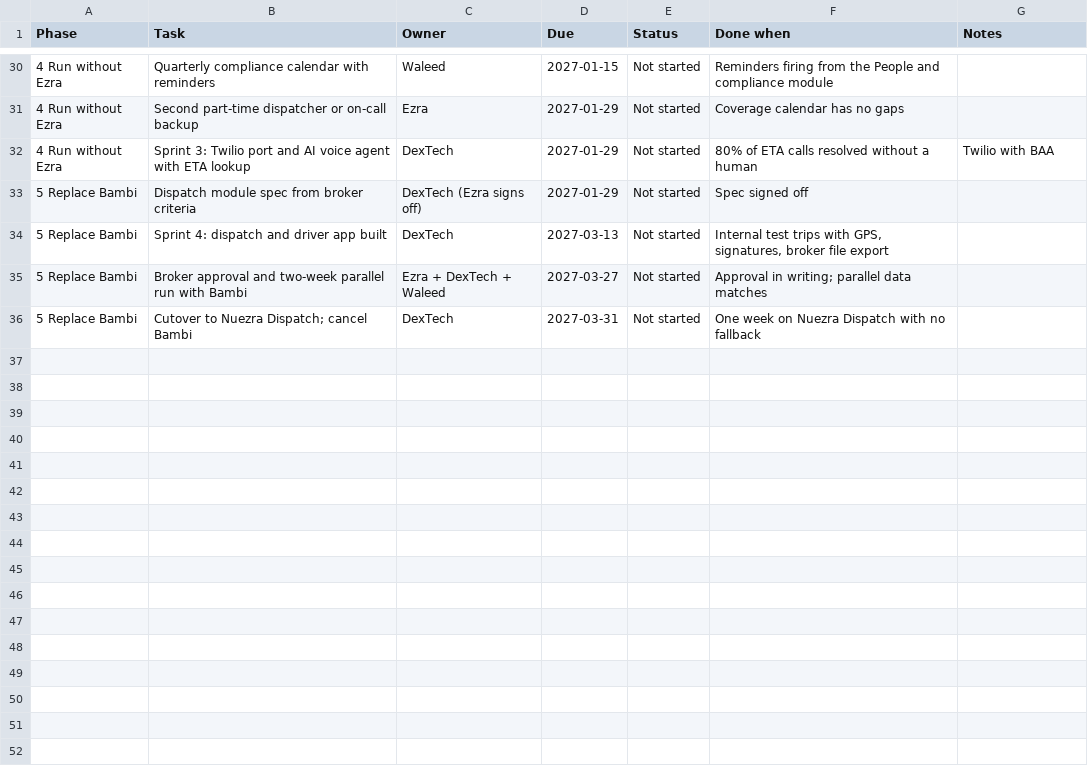
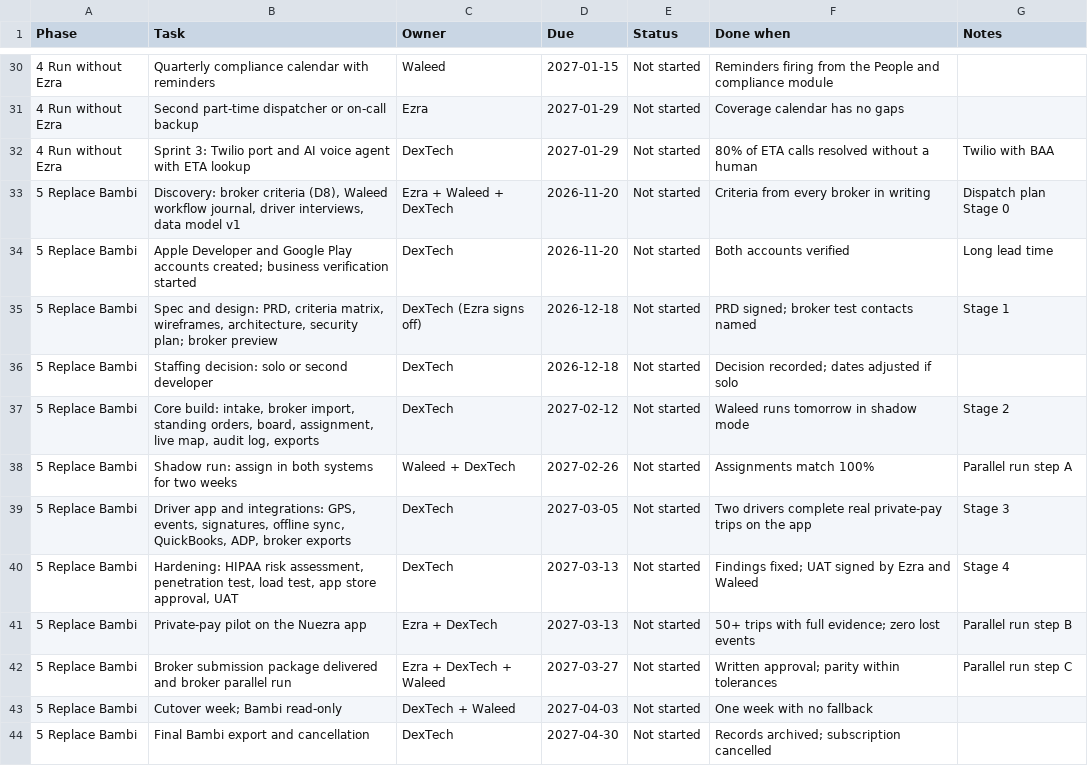
Before and after one commit to swilliams23/Community-Solar-v.1, a CSV file: nuezra-ops-plan/nuezra-task-tracker.csv, drawn as a sheet; only a part is shown, gaps mark what is left out.

```diff
--- a/nuezra-ops-plan/nuezra-task-tracker.csv
+++ b/nuezra-ops-plan/nuezra-task-tracker.csv
@@ -32,5 +32,13 @@ Phase,Task,Owner,Due,Status,Done when,Notes
 4 Run without Ezra,Sprint 3: Twilio port and AI voice agent with ETA lookup,DexTech,2027-01-29,Not started,80% of ETA calls resolved without a human,Twilio with BAA
-5 Replace Bambi,Dispatch module spec from broker criteria,DexTech (Ezra signs off),2027-01-29,Not started,Spec signed off,
-5 Replace Bambi,Sprint 4: dispatch and driver app built,DexTech,2027-03-13,Not started,"Internal test trips with GPS, signatures, broker file export",
-5 Replace Bambi,Broker approval and two-week parallel run with Bambi,Ezra + DexTech + Waleed,2027-03-27,Not started,Approval in writing; parallel data matches,
-5 Replace Bambi,Cutover to Nuezra Dispatch; cancel Bambi,DexTech,2027-03-31,Not started,One week on Nuezra Dispatch with no fallback,
+5 Replace Bambi,"Discovery: broker criteria (D8), Waleed workflow journal, driver interviews, data model v1",Ezra + Waleed + DexTech,2026-11-20,Not started,Criteria from every broker in writing,Dispatch plan Stage 0
+5 Replace Bambi,Apple Developer and Google Play accounts created; business verification started,DexTech,2026-11-20,Not started,Both accounts verified,Long lead time
+5 Replace Bambi,"Spec and design: PRD, criteria matrix, wireframes, architecture, security plan; broker preview",DexTech (Ezra signs off),2026-12-18,Not started,PRD signed; broker test contacts named,Stage 1
+5 Replace Bambi,Staffing decision: solo or second developer,DexTech,2026-12-18,Not started,Decision recorded; dates adjusted if solo,
+5 Replace Bambi,"Core build: intake, broker import, standing orders, board, assignment, live map, audit log, exports",DexTech,2027-02-12,Not started,Waleed runs tomorrow in shadow mode,Stage 2
+5 Replace Bambi,Shadow run: assign in both systems for two weeks,Waleed + DexTech,2027-02-26,Not started,Assignments match 100%,Parallel run step A
+5 Replace Bambi,"Driver app and integrations: GPS, events, signatures, offline sync, QuickBooks, ADP, broker exports",DexTech,2027-03-05,Not started,Two drivers complete real private-pay trips on the app,Stage 3
+5 Replace Bambi,"Hardening: HIPAA risk assessment, penetration test, load test, app store approval, UAT",DexTech,2027-03-13,Not started,Findings fixed; UAT signed by Ezra and Waleed,Stage 4
+5 Replace Bambi,Private-pay pilot on the Nuezra app,Ezra + DexTech,2027-03-13,Not started,50+ trips with full evidence; zero lost events,Parallel run step B
+5 Replace Bambi,Broker submission package delivered and broker parallel run,Ezra + DexTech + Waleed,2027-03-27,Not started,Written approval; parity within tolerances,Parallel run step C
+5 Replace Bambi,Cutover week; Bambi read-only,DexTech + Waleed,2027-04-03,Not started,One week with no fallback,
+5 Replace Bambi,Final Bambi export and cancellation,DexTech,2027-04-30,Not started,Records archived; subscription cancelled,
```
Also changed, not shown: 4 other files.
